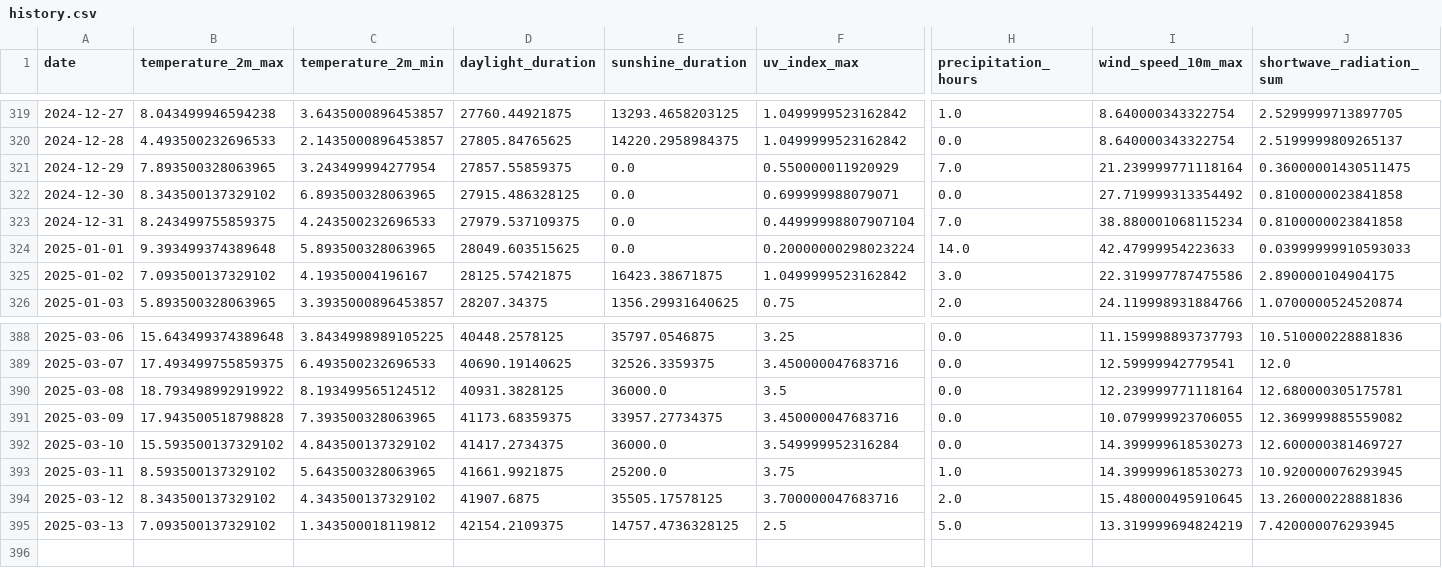
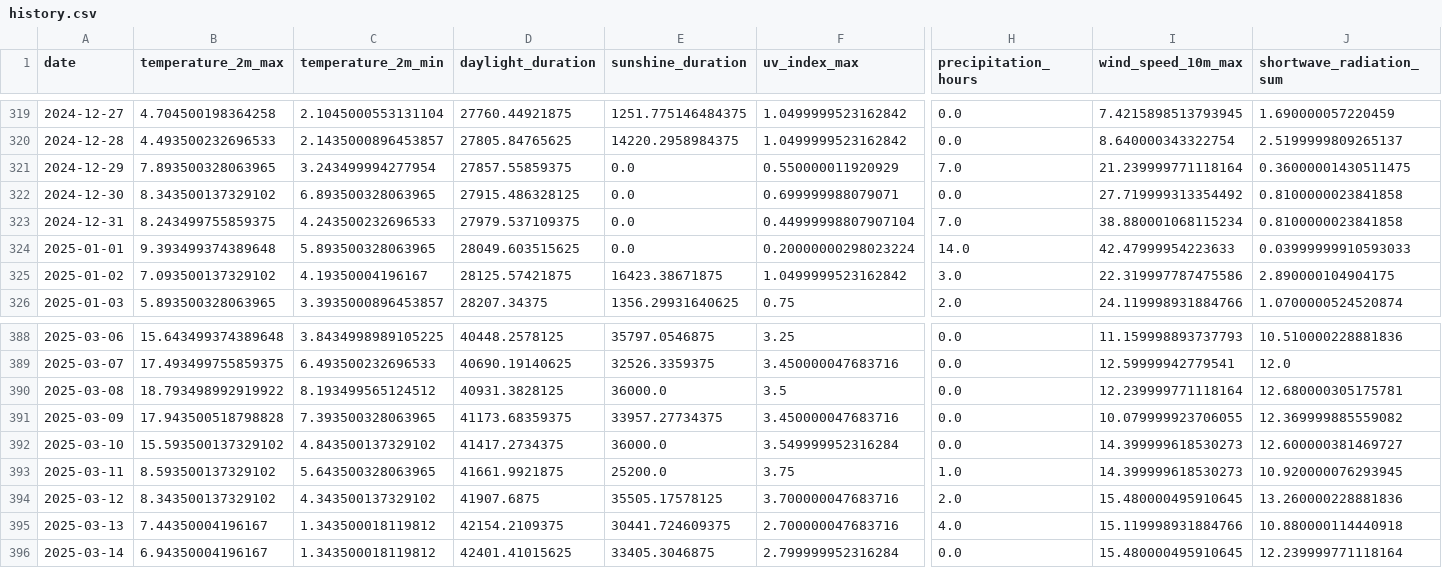
Before and after one commit to koaning/solah, a CSV file: data/history.csv, drawn as a sheet; only a part is shown, gaps mark what is left out; rows hold the shown columns only; the diff covers the shown part only; the diff names each change by its address in the sheet, - before the commit and + after, or states it on an @@ line.

```diff
--- a/data/history.csv
+++ b/data/history.csv
-B319 (temperature_2m_max): 8.043499946594238
+B319 (temperature_2m_max): 4.704500198364258
-C319 (temperature_2m_min): 3.6435000896453857
+C319 (temperature_2m_min): 2.1045000553131104
-E319 (sunshine_duration): 13293.4658203125
+E319 (sunshine_duration): 1251.775146484375
-H319 (precipitation_hours): 1.0
+H319 (precipitation_hours): 0.0
-I319 (wind_speed_10m_max): 8.640000343322754
+I319 (wind_speed_10m_max): 7.4215898513793945
-J319 (shortwave_radiation_sum): 2.5299999713897705
+J319 (shortwave_radiation_sum): 1.690000057220459
-B395 (temperature_2m_max): 7.093500137329102
+B395 (temperature_2m_max): 7.44350004196167
-E395 (sunshine_duration): 14757.4736328125
+E395 (sunshine_duration): 30441.724609375
-F395 (uv_index_max): 2.5
+F395 (uv_index_max): 2.700000047683716
-H395 (precipitation_hours): 5.0
+H395 (precipitation_hours): 4.0
-I395 (wind_speed_10m_max): 13.319999694824219
+I395 (wind_speed_10m_max): 15.119998931884766
-J395 (shortwave_radiation_sum): 7.420000076293945
+J395 (shortwave_radiation_sum): 10.880000114440918
+row 396: 2025-03-14 | 6.94350004196167 | 1.343500018119812 | 42401.41015625 | 33405.3046875 | 2.799999952316284 | 0.0 | 15.480000495910645 | 12.239999771118164
```
Also changed, not shown: 60 edited cells elsewhere in this file, data/merged.csv.
